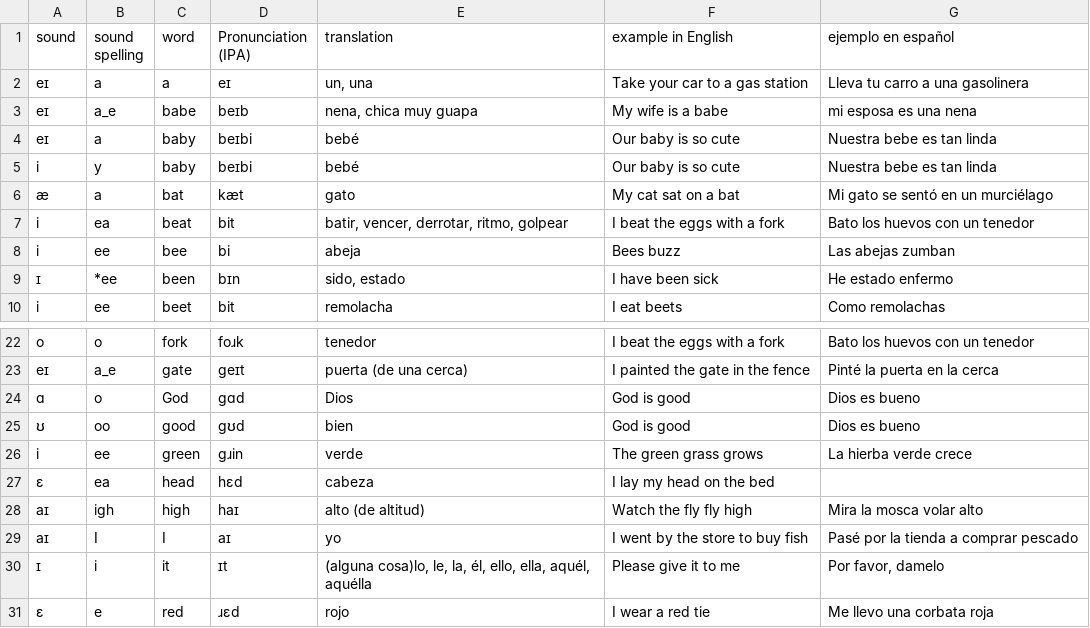
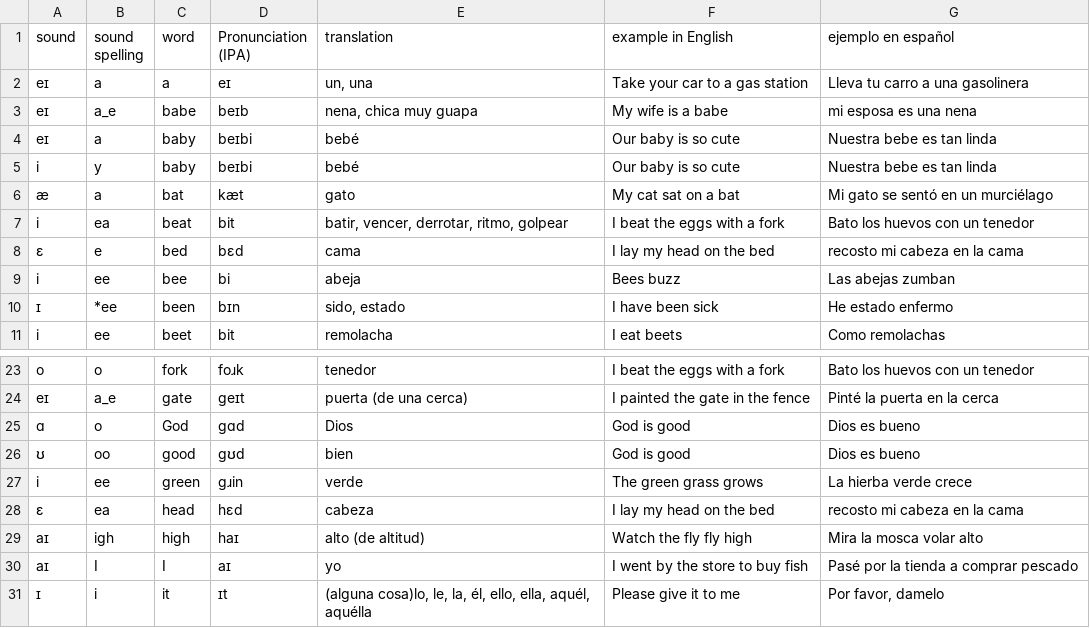
Before and after one commit to molecules/English_Spanish_Dictionary, a TSV file: text_only/dictionary.tsv, drawn as a sheet; only a part is shown, gaps mark what is left out; the shorter side is filled out with more unchanged rows.

Commit message:
Add word \"bed\"

```diff
--- a/text_only/dictionary.tsv
+++ b/text_only/dictionary.tsv
@@ -7,2 +7,3 @@ i	y	baby	beɪbi	bebé	Our baby is so cute	Nuestra bebe es tan linda
 i	ea	beat	bit	batir, vencer, derrotar, ritmo, golpear	I beat the eggs with a fork	Bato los huevos con un tenedor
+ɛ	e	bed	bɛd	cama	I lay my head on the bed	recosto mi cabeza en la cama
 i	ee	bee	bi	abeja	Bees buzz	Las abejas zumban
@@ -26,3 +27,3 @@ eɪ	a_e	gate	ɡeɪt	puerta (de una cerca)	I painted the gate in the fence	Pinté
 i	ee	green	gɹin	verde	The green grass grows	La hierba verde crece
-ɛ	ea	head	hɛd	cabeza	I lay my head on the bed	
+ɛ	ea	head	hɛd	cabeza	I lay my head on the bed	recosto mi cabeza en la cama
 aɪ	igh	high	haɪ	alto (de altitud)	Watch the fly fly high	Mira la mosca volar alto
```
Also changed, not shown: text_only/pronunciation_dict.tsv, text_only/sound_dict.tsv, 6 other files.
